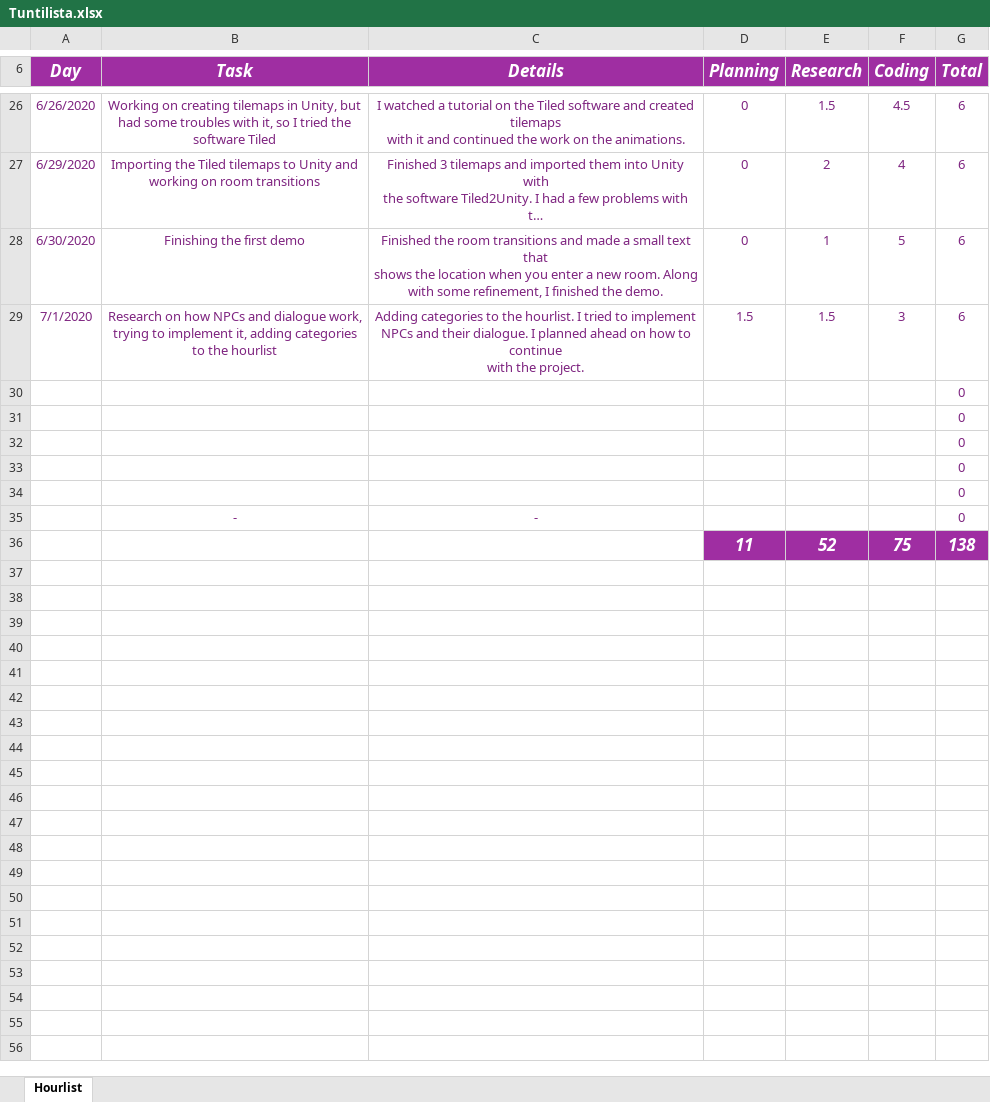
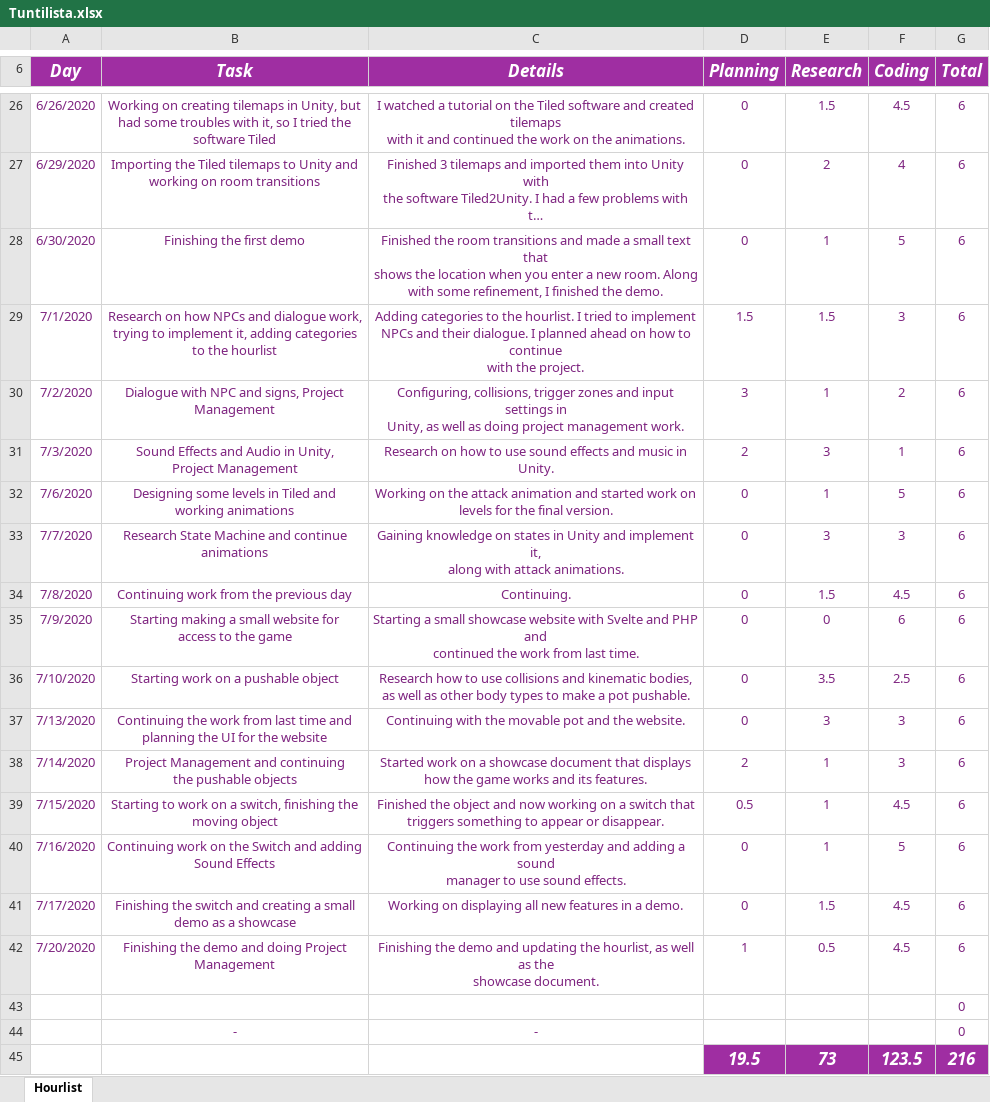
Before and after one commit to Nykage/unity, an Excel workbook: Tuntilista.xlsx, sheet Hourlist, drawn as a sheet; only a part is shown, gaps mark what is left out; long unchanged cells end in …; values as stored, in another font and other column widths than the file's, no borders; removed rows and columns are numbered as before the commit, all else as after; ↵ is a line break in a cell; the diff names each change by its address in the sheet, - before the commit and + after, or states it on an @@ line.

Commit message:
Update Tuntilista.xlsx

```diff
--- a/Tuntilista.xlsx (sheet Hourlist)
+++ b/Tuntilista.xlsx (sheet Hourlist)
-row 30:  |  |  |  |  |  | 0
-row 31:  |  |  |  |  |  | 0
-row 32:  |  |  |  |  |  | 0
-row 33:  |  |  |  |  |  | 0
+row 30: 7/2/2020 | Dialogue with NPC and signs, Project ↵ Management | Configuring, collisions, trigger zones and input settings in ↵ Unity, as well as doing project management work. | 3 | 1 | 2 | 6
+row 31: 7/3/2020 | Sound Effects and Audio in Unity, ↵ Project Management | Research on how to use sound effects and music in Unity. | 2 | 3 | 1 | 6
+row 32: 7/6/2020 | Designing some levels in Tiled and ↵ working animations | Working on the attack animation and started work on ↵ levels for the final version. | 0 | 1 | 5 | 6
+row 33: 7/7/2020 | Research State Machine and continue ↵ animations | Gaining knowledge on states in Unity and implement it, ↵ along with attack animations. | 0 | 3 | 3 | 6
+row 34: 7/8/2020 | Continuing work from the previous day | Continuing. | 0 | 1.5 | 4.5 | 6
+row 35: 7/9/2020 | Starting making a small website for ↵ access to the game | Starting a small showcase website with Svelte and PHP and ↵ continued the work from last time. | 0 | 0 | 6 | 6
+row 36: 7/10/2020 | Starting work on a pushable object | Research how to use collisions and kinematic bodies, ↵ as well as other body types to make a pot pushable. | 0 | 3.5 | 2.5 | 6
+row 37: 7/13/2020 | Continuing the work from last time and ↵ planning the UI for the website | Continuing with the movable pot and the website. | 0 | 3 | 3 | 6
+row 38: 7/14/2020 | Project Management and continuing ↵ the pushable objects | Started work on a showcase document that displays ↵ how the game works and its features. | 2 | 1 | 3 | 6
+row 39: 7/15/2020 | Starting to work on a switch, finishing the ↵ moving object | Finished the object and now working on a switch that ↵ triggers something to appear or disappear. | 0.5 | 1 | 4.5 | 6
+row 40: 7/16/2020 | Continuing work on the Switch and adding ↵ Sound Effects | Continuing the work from yesterday and adding a sound ↵ manager to use sound effects. | 0 | 1 | 5 | 6
+row 41: 7/17/2020 | Finishing the switch and creating a small ↵ demo as a showcase | Working on displaying all new features in a demo. | 0 | 1.5 | 4.5 | 6
+row 42: 7/20/2020 | Finishing the demo and doing Project ↵ Management | Finishing the demo and updating the hourlist, as well as the ↵ showcase document. | 1 | 0.5 | 4.5 | 6
-row 36:  |  |  | 11 | 52 | 75 | 138
+row 45:  |  |  | 19.5 | 73 | 123.5 | 216
```
Also changed, not shown: formulas that keep their value.
